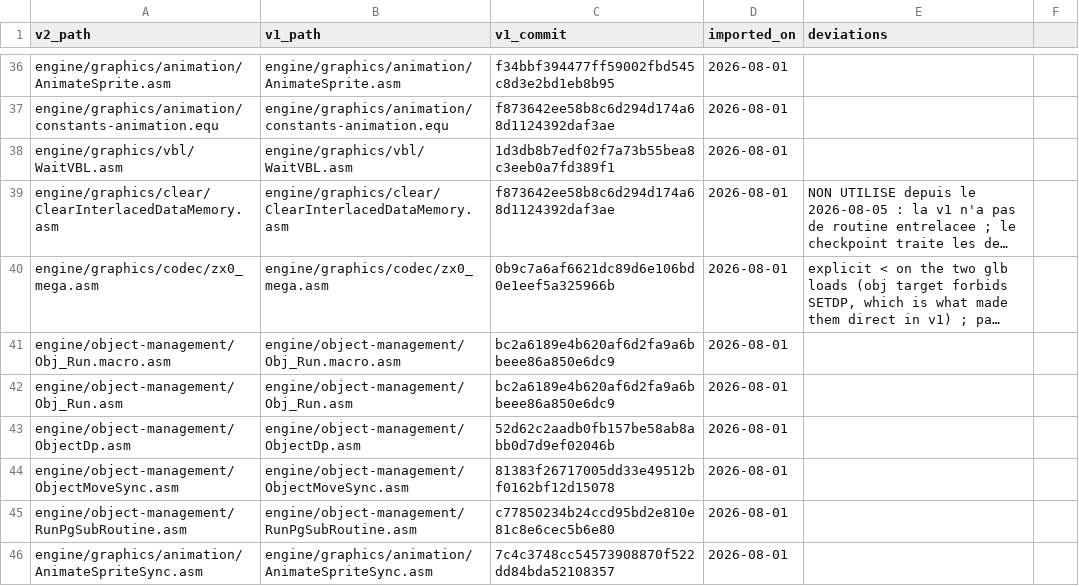
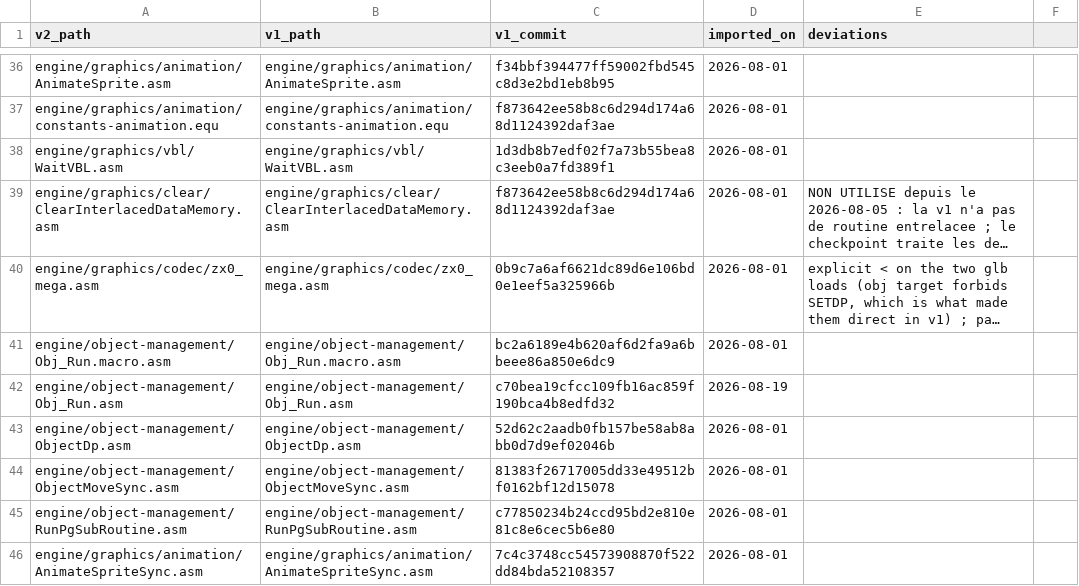
Before and after one commit to wide-dot/6809-game-builder, a CSV file: engine/v1-manifest.csv, drawn as a sheet; only a part is shown, gaps mark what is left out; long unchanged cells end in …; the diff covers the shown part only; the diff names each change by its address in the sheet, - before the commit and + after, or states it on an @@ line.

```diff
--- a/engine/v1-manifest.csv
+++ b/engine/v1-manifest.csv
-C42 (v1_commit): bc2a6189e4b620af6d2fa9a6bbeee86a850e6dc9
+C42 (v1_commit): c70bea19cfcc109fb16ac859f190bca4b8edfd32
-D42 (imported_on): 2026-08-01
+D42 (imported_on): 2026-08-19
```
Also changed, not shown: 9 edited cells elsewhere in this file, 4 other files.
